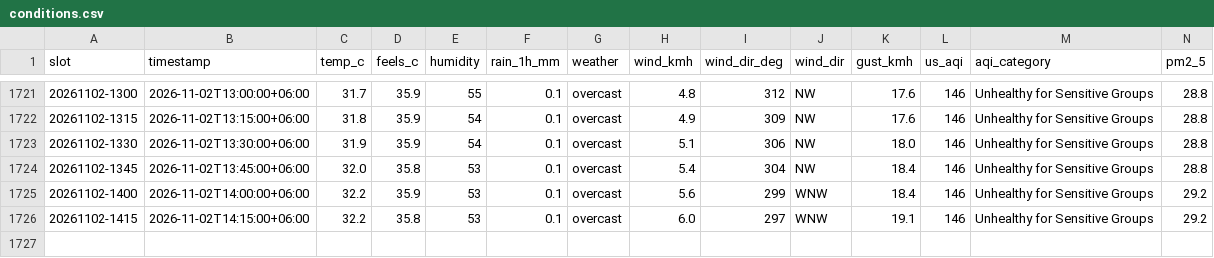
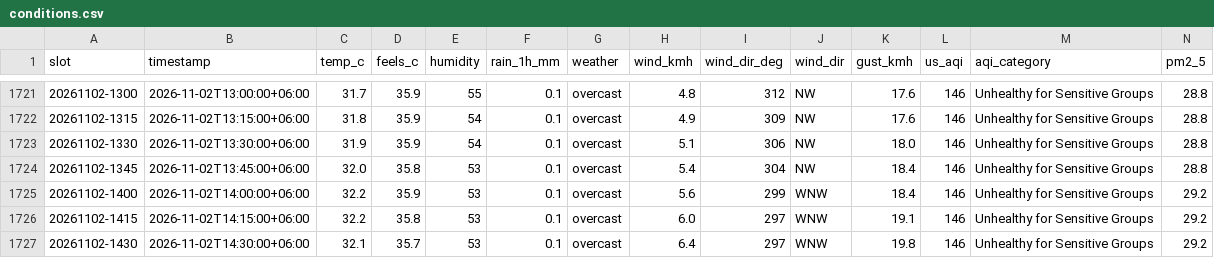
Before and after one commit to wiki-ruhan/Dhaka-Jam-70, a CSV file: data/conditions.csv, drawn as a sheet; only a part is shown, gaps mark what is left out; rows hold the shown columns only; the diff names each change by its address in the sheet, - before the commit and + after, or states it on an @@ line.

```diff
--- a/data/conditions.csv
+++ b/data/conditions.csv
+row 1727: 20261102-1430 | 2026-11-02T14:30:00+06:00 | 32.1 | 35.7 | 53 | 0.1 | overcast | 6.4 | 297 | WNW | 19.8 | 146 | Unhealthy for Sensitive Groups | 29.2
```
Also changed, not shown: data/daily/ranking/2026-11-02_ranking.csv, data/daily_summary.csv, 14 other files.
